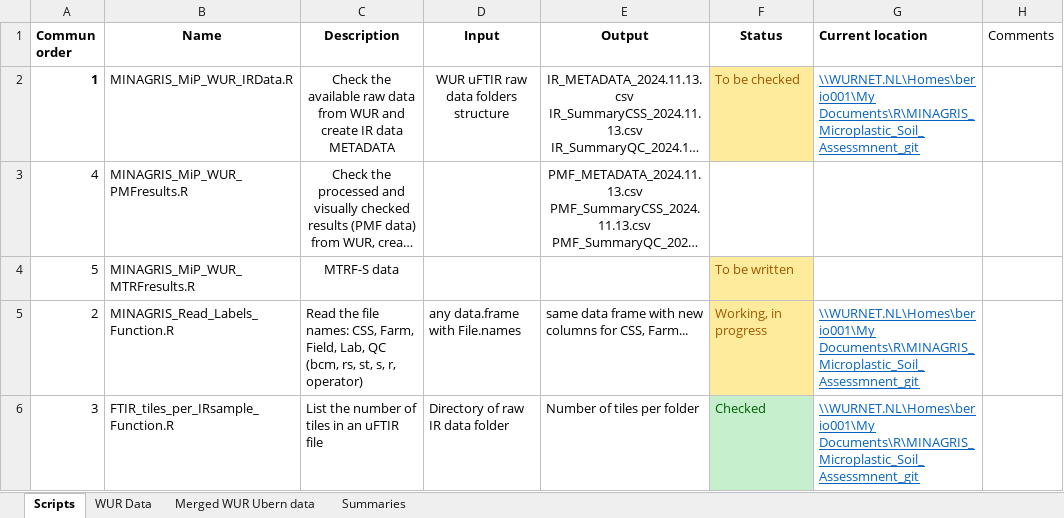
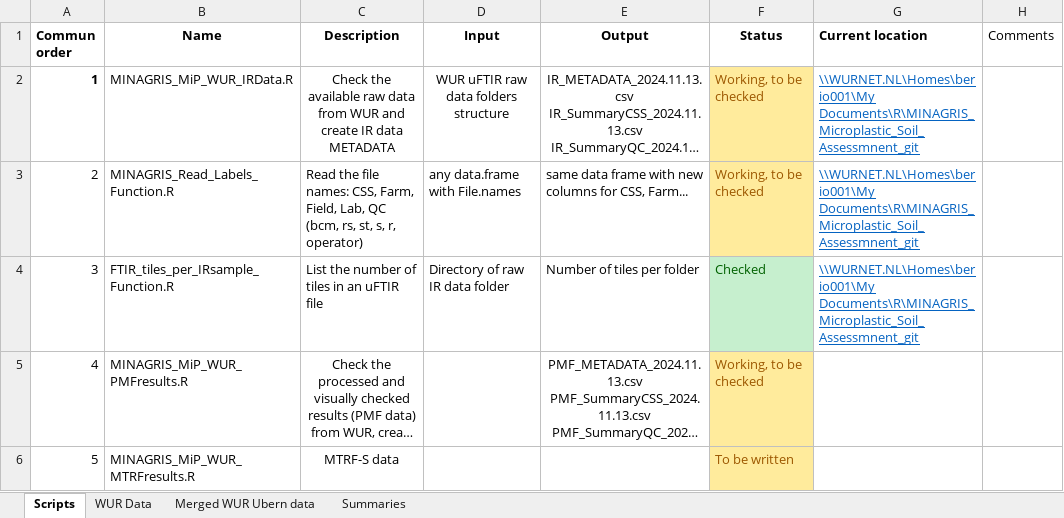
Before and after one commit to NGBeriot/MINAGRIS_Microplastic_Soil_Assessmnent, an Excel workbook: MINAGRIS_Plastic.R_ReadMe.xlsx, sheet Scripts, drawn as a sheet; only a part is shown; long unchanged cells end in …; values as stored, in another font and other column widths than the file's, no borders; removed rows and columns are numbered as before the commit, all else as after; the diff covers the shown part only; the diff names each change by its address in the sheet, - before the commit and + after, or states it on an @@ line.

Commit message:
MINAGRIS_MiP_Summerize.R divided into first MINAGRIS_MiP_Correction and then MINAGRIS_MiP_Summerize.R
Add a Matching quality threshold of 0.35 for "other plastics" in MINAGRIS_MiP_Correction

```diff
--- a/MINAGRIS_Plastic.R_ReadMe.xlsx (sheet Scripts)
+++ b/MINAGRIS_Plastic.R_ReadMe.xlsx (sheet Scripts)
-F2 (Status): To be checked
+F2 (Status): Working, to be checked
+row 3: 2 | MINAGRIS_Read_Labels_Function.R | Read the file names: CSS, Farm, Field, Lab, QC (bcm, rs, st, s, r, operator) | any data.frame with File.names | same data frame with new columns for CSS, Farm... | Working, to be checked | \\WURNET.NL\Homes\berio001\My Documents\R\MINAGRIS_Microplastic_Soil_Assessmnent_git
@@ row 6 moved to row 4: 3 @@
-F5 (Status): (empty)
+F5 (Status): Working, to be checked
-F5 fill: none
+F5 fill: #FFEB9C
-row 5: 2 | MINAGRIS_Read_Labels_Function.R | Read the file names: CSS, Farm, Field, Lab, QC (bcm, rs, st, s, r, operator) | any data.frame with File.names | same data frame with new columns for CSS, Farm... | Working, in progress | \\WURNET.NL\Homes\berio001\My Documents\R\MINAGRIS_Microplastic_Soil_Assessmnent_git
```
Also changed, not shown: 2 added rows, 1 removed row and 5 edited cells elsewhere in this sheet, 2 other files.
